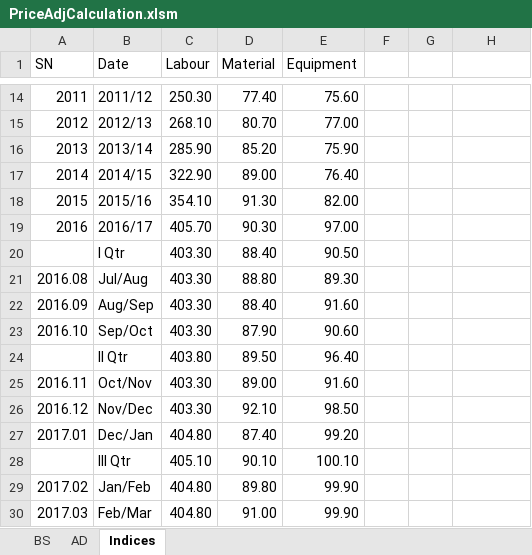
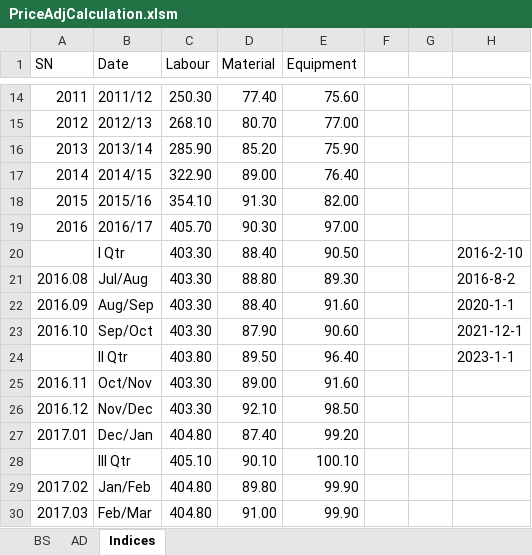
Before and after one commit to pragyanone/Stuffs, an Excel workbook: PriceAdjCalculation.xlsm, sheet Indices, drawn as a sheet; only a part is shown, gaps mark what is left out; values as stored, in another font and other column widths than the file's, no borders; conditional formats and table styles not drawn; the diff names each change by its address in the sheet, - before the commit and + after, or states it on an @@ line.

```diff
--- a/PriceAdjCalculation.xlsm (sheet Indices)
+++ b/PriceAdjCalculation.xlsm (sheet Indices)
-H20: (empty)
+H20: 2016-2-10
-H21: (empty)
+H21: 2016-8-2
-H22: (empty)
+H22: 2020-1-1
-H23: (empty)
+H23: 2021-12-1
-H24: (empty)
+H24: 2023-1-1
```
Also changed, not shown: sheet AD, sheet BS, formulas that keep their value.
